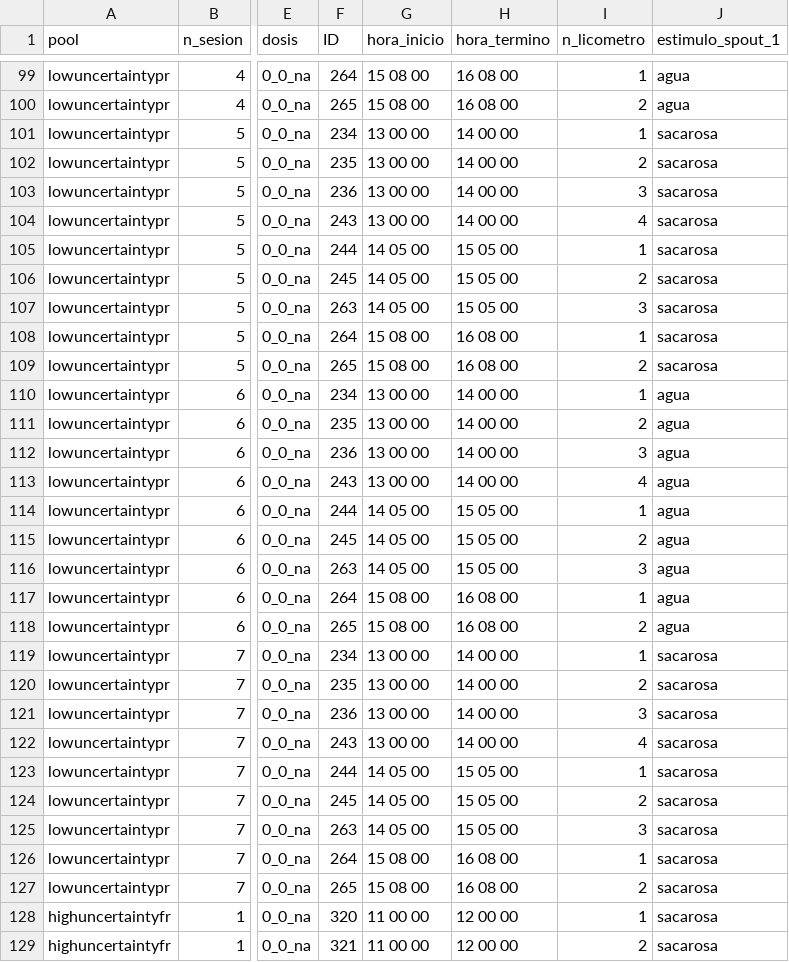
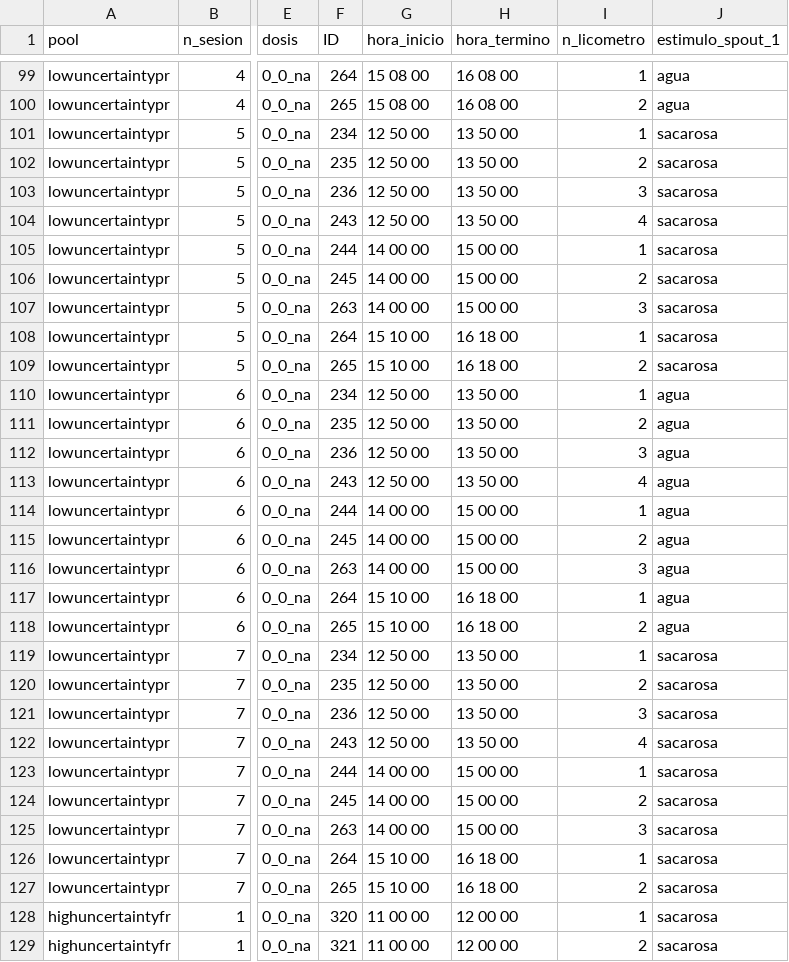
Before and after one commit to nicolasluarte/nbolab_FED, a CSV file: raw_data/metadata/metadata_lickometer_uncertainty.csv, drawn as a sheet; only a part is shown, gaps mark what is left out; the diff covers the shown part only; the diff names each change by its address in the sheet, - before the commit and + after, or states it on an @@ line.

```diff
--- a/raw_data/metadata/metadata_lickometer_uncertainty.csv
+++ b/raw_data/metadata/metadata_lickometer_uncertainty.csv
-G101:G104 (hora_inicio): 13 00 00
+G101:G104 (hora_inicio): 12 50 00
-H101:H104 (hora_termino): 14 00 00
+H101:H104 (hora_termino): 13 50 00
-G105:G107 (hora_inicio): 14 05 00
+G105:G107 (hora_inicio): 14 00 00
-H105:H107 (hora_termino): 15 05 00
+H105:H107 (hora_termino): 15 00 00
-G108:G109 (hora_inicio): 15 08 00
+G108:G109 (hora_inicio): 15 10 00
-H108:H109 (hora_termino): 16 08 00
+H108:H109 (hora_termino): 16 18 00
-G110:G113 (hora_inicio): 13 00 00
+G110:G113 (hora_inicio): 12 50 00
-H110:H113 (hora_termino): 14 00 00
+H110:H113 (hora_termino): 13 50 00
-G114:G116 (hora_inicio): 14 05 00
+G114:G116 (hora_inicio): 14 00 00
-H114:H116 (hora_termino): 15 05 00
+H114:H116 (hora_termino): 15 00 00
-G117:G118 (hora_inicio): 15 08 00
+G117:G118 (hora_inicio): 15 10 00
-H117:H118 (hora_termino): 16 08 00
+H117:H118 (hora_termino): 16 18 00
-G119:G122 (hora_inicio): 13 00 00
+G119:G122 (hora_inicio): 12 50 00
-H119:H122 (hora_termino): 14 00 00
+H119:H122 (hora_termino): 13 50 00
-G123:G125 (hora_inicio): 14 05 00
+G123:G125 (hora_inicio): 14 00 00
-H123:H125 (hora_termino): 15 05 00
+H123:H125 (hora_termino): 15 00 00
-G126:G127 (hora_inicio): 15 08 00
+G126:G127 (hora_inicio): 15 10 00
-H126:H127 (hora_termino): 16 08 00
+H126:H127 (hora_termino): 16 18 00
```
Also changed, not shown: 14 edited cells elsewhere in this file, 3 other files.
